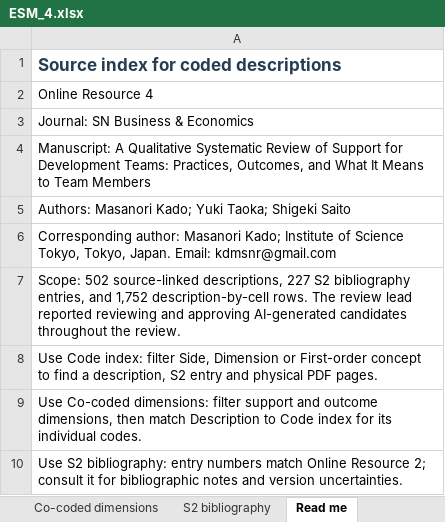
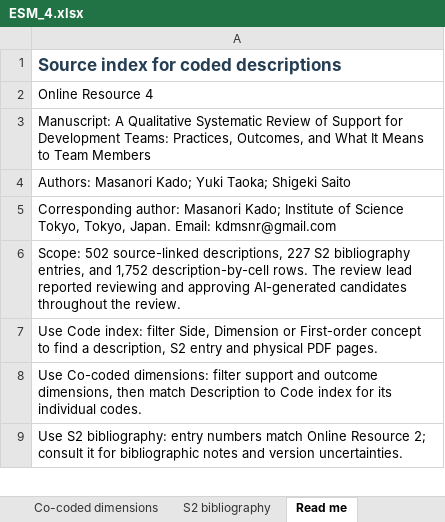
Before and after one commit to kdmsnr/research_systematic-review_team-support, an Excel workbook: online-resources/ESM_4.xlsx, sheet Read me, drawn as a sheet; only a part is shown; values as stored, in another font and other column widths than the file's, no borders; the diff names each change by its address in the sheet, - before the commit and + after, or states it on an @@ line.

```diff
--- a/online-resources/ESM_4.xlsx (sheet Read me)
+++ b/online-resources/ESM_4.xlsx (sheet Read me)
-row 3: Journal: SN Business & Economics
```
Also changed, not shown: 7 other files.
